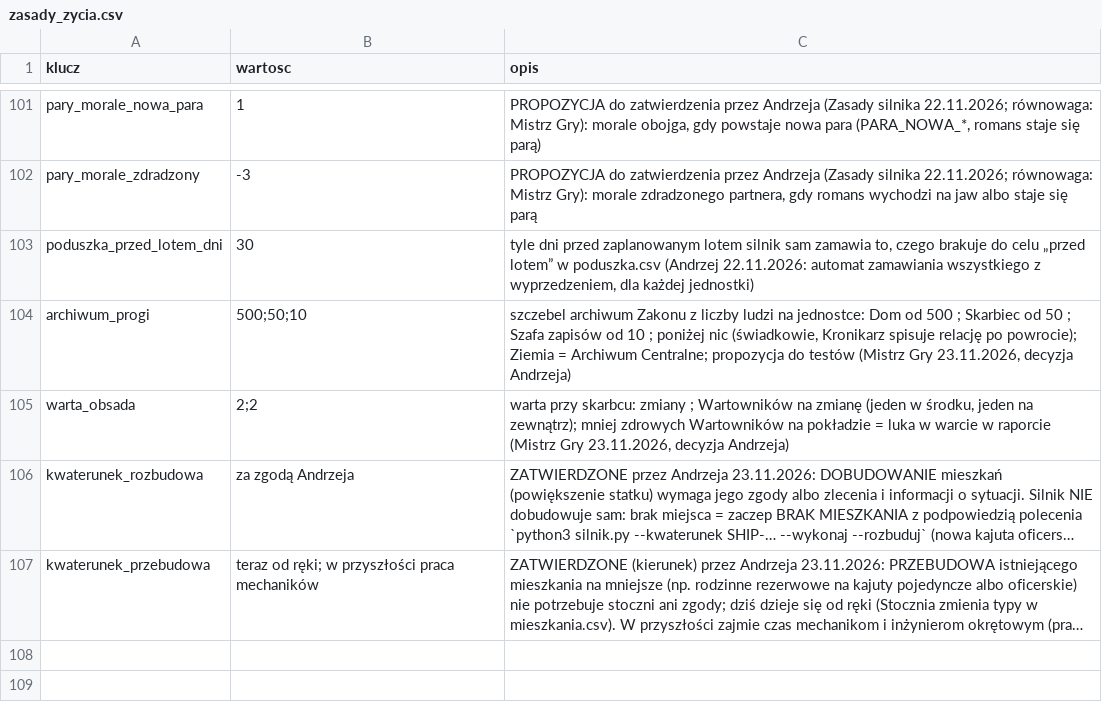
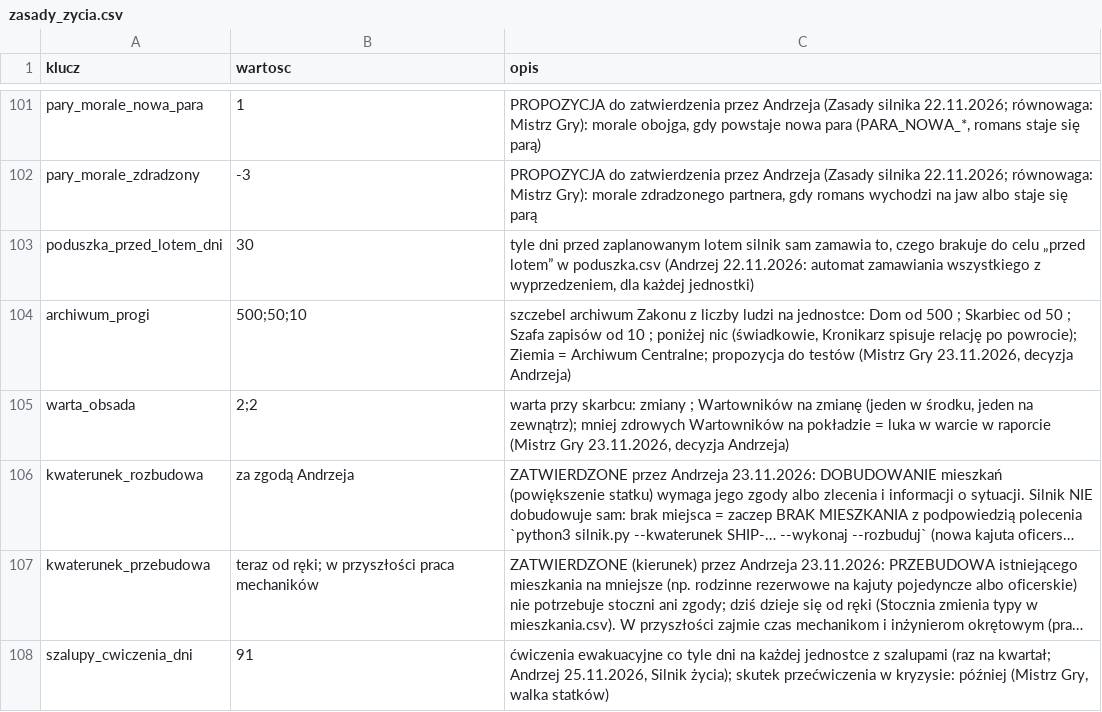
Before and after one commit to himikogalaxy/himiko, a CSV file: zasady_zycia.csv, drawn as a sheet; only a part is shown, gaps mark what is left out; long unchanged cells end in …; the diff names each change by its address in the sheet, - before the commit and + after, or states it on an @@ line.

```diff
--- a/zasady_zycia.csv
+++ b/zasady_zycia.csv
+row 108: szalupy_cwiczenia_dni | 91 | ćwiczenia ewakuacyjne co tyle dni na każdej jednostce z szalupami (raz na kwartał; Andrzej 25.11.2026, Silnik życia); skutek przećwiczenia w kryzysie: później (Mistrz Gry, walka statków)
```
Also changed, not shown: slownik.csv, 3 other files.
